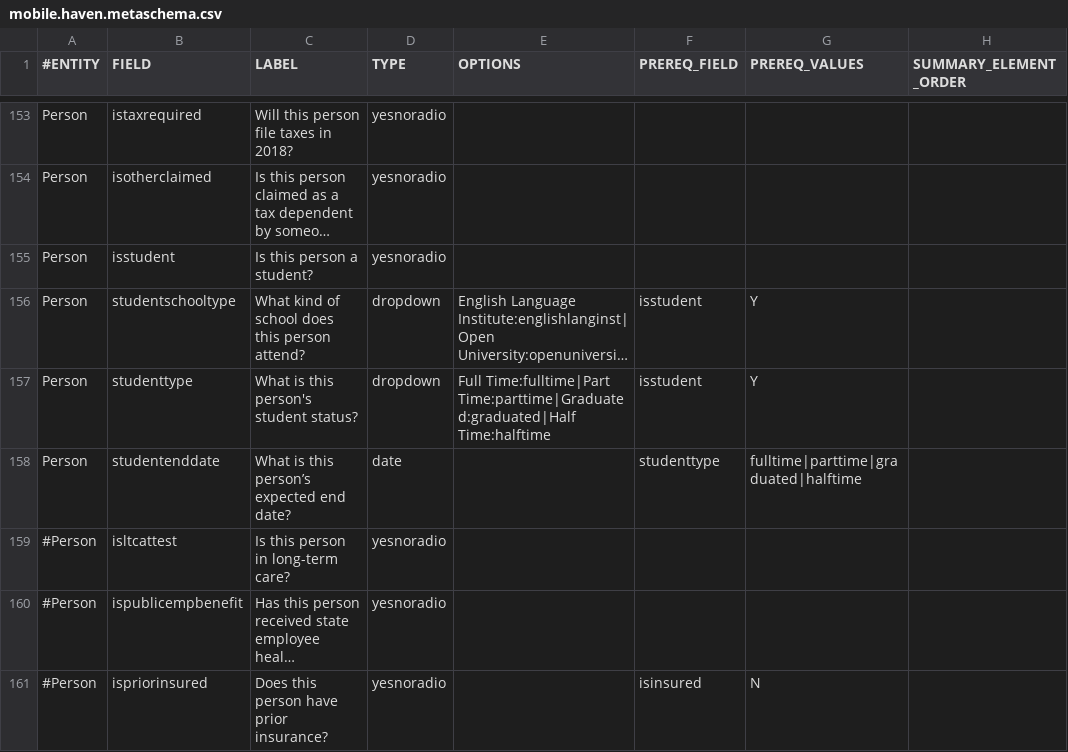
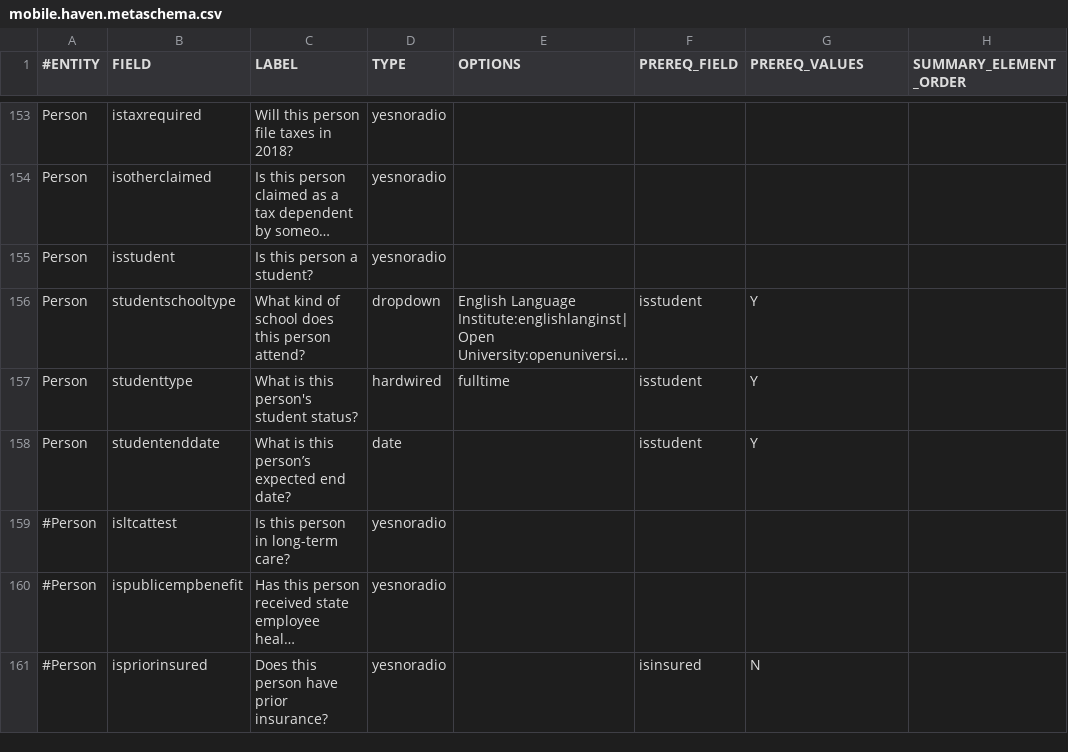
Before and after one commit to dchealthlink/HBX-mobile-app-APIs, a CSV file: schema/mobile.haven.metaschema.csv, drawn as a sheet; only a part is shown, gaps mark what is left out; long unchanged cells end in …; the diff names each change by its address in the sheet, - before the commit and + after, or states it on an @@ line.

Commit message:
changed student question

```diff
--- a/schema/mobile.haven.metaschema.csv
+++ b/schema/mobile.haven.metaschema.csv
-D157 (TYPE): dropdown
+D157 (TYPE): hardwired
-E157 (OPTIONS): Full Time:fulltime|Part Time:parttime|Graduated:graduated|Half Time:halftime
+E157 (OPTIONS): fulltime
-F158 (PREREQ_FIELD): studenttype
+F158 (PREREQ_FIELD): isstudent
-G158 (PREREQ_VALUES): fulltime|parttime|graduated|halftime
+G158 (PREREQ_VALUES): Y
```
Also changed, not shown: 1 other file.
